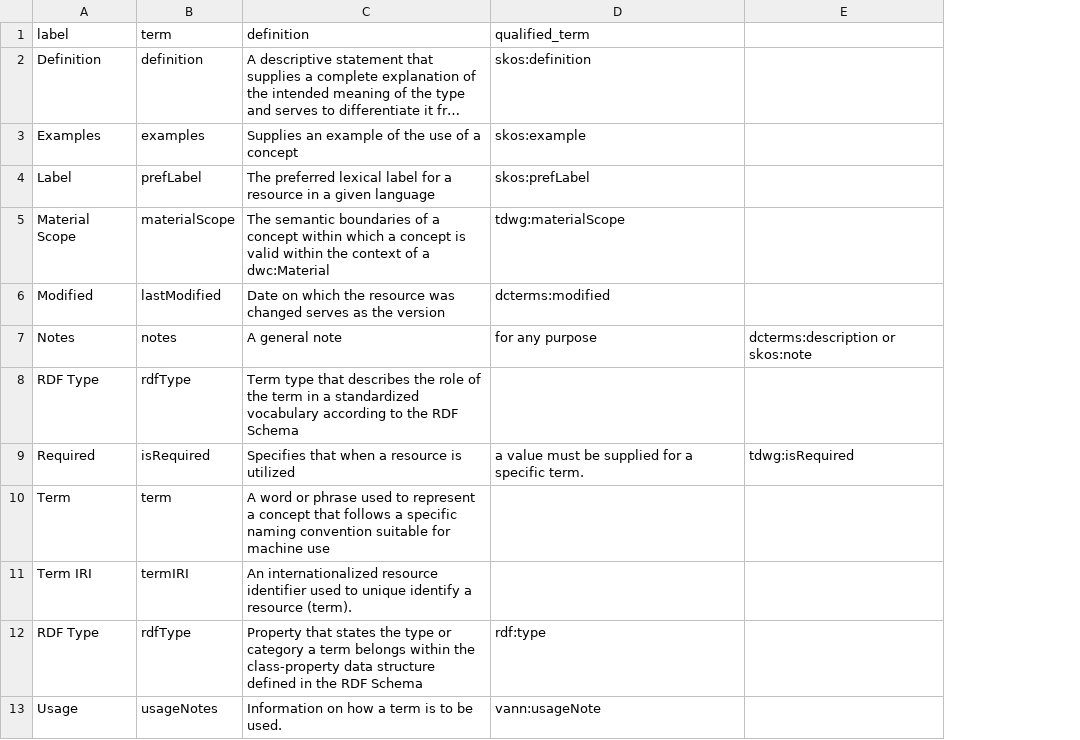
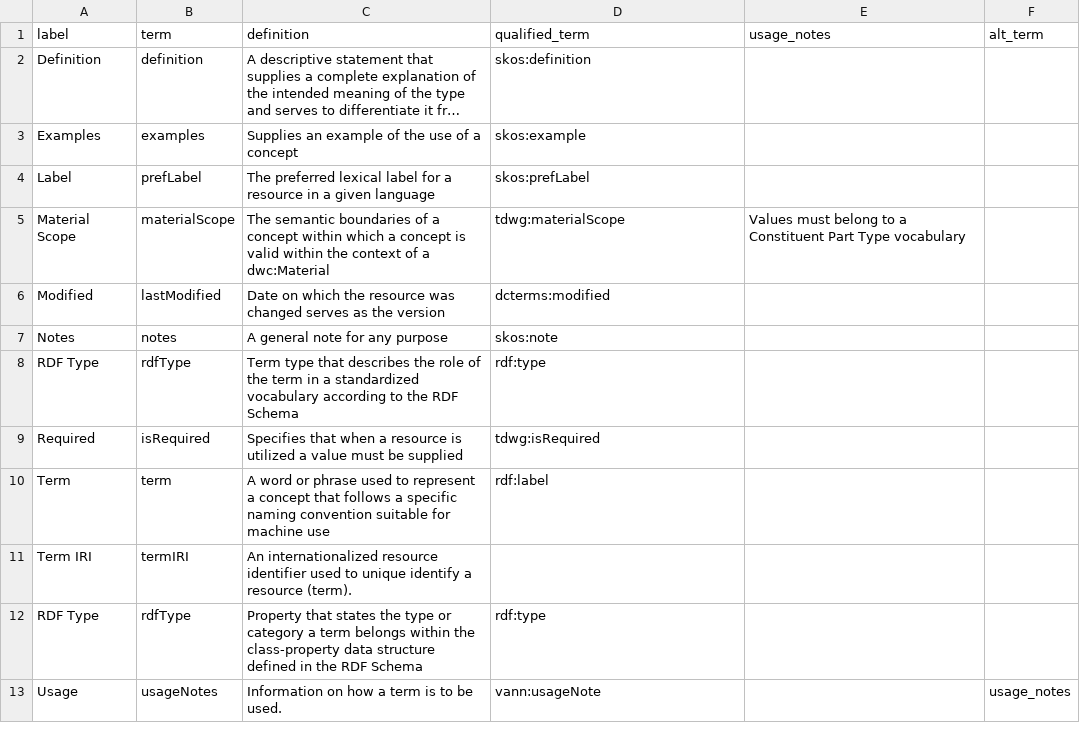
Before and after one commit to magpiedin/stadocgen-development, a CSV file: minext/app/data/sources/metadata-terms.csv, drawn as a sheet; long unchanged cells end in …; removed rows and columns are numbered as before the commit, all else as after; the diff names each change by its address in the sheet, - before the commit and + after, or states it on an @@ line.

```diff
--- a/minext/app/data/sources/metadata-terms.csv
+++ b/minext/app/data/sources/metadata-terms.csv
-column E, rows 7-9: dcterms:description or skos:note |  | tdwg:isRequired
+column E (usage_notes), row 5: Values must belong to a Constituent Part Type vocabulary
+column F (alt_term), row 13: usage_notes
-C7 (definition): A general note
+C7 (definition): A general note for any purpose
-D7 (qualified_term): for any purpose
+D7 (qualified_term): skos:note
-D8 (qualified_term): (empty)
+D8 (qualified_term): rdf:type
-C9 (definition): …is utilized
+C9 (definition): …is utilized a value must be supplied
-D9 (qualified_term): a value must be supplied for a specific term.
+D9 (qualified_term): tdwg:isRequired
-D10 (qualified_term): (empty)
+D10 (qualified_term): rdf:label
```
Also changed, not shown: minext/app/data/output/minext-namespaces.csv, minext/app/data/output/minext-termlist.csv, 51 other files.
